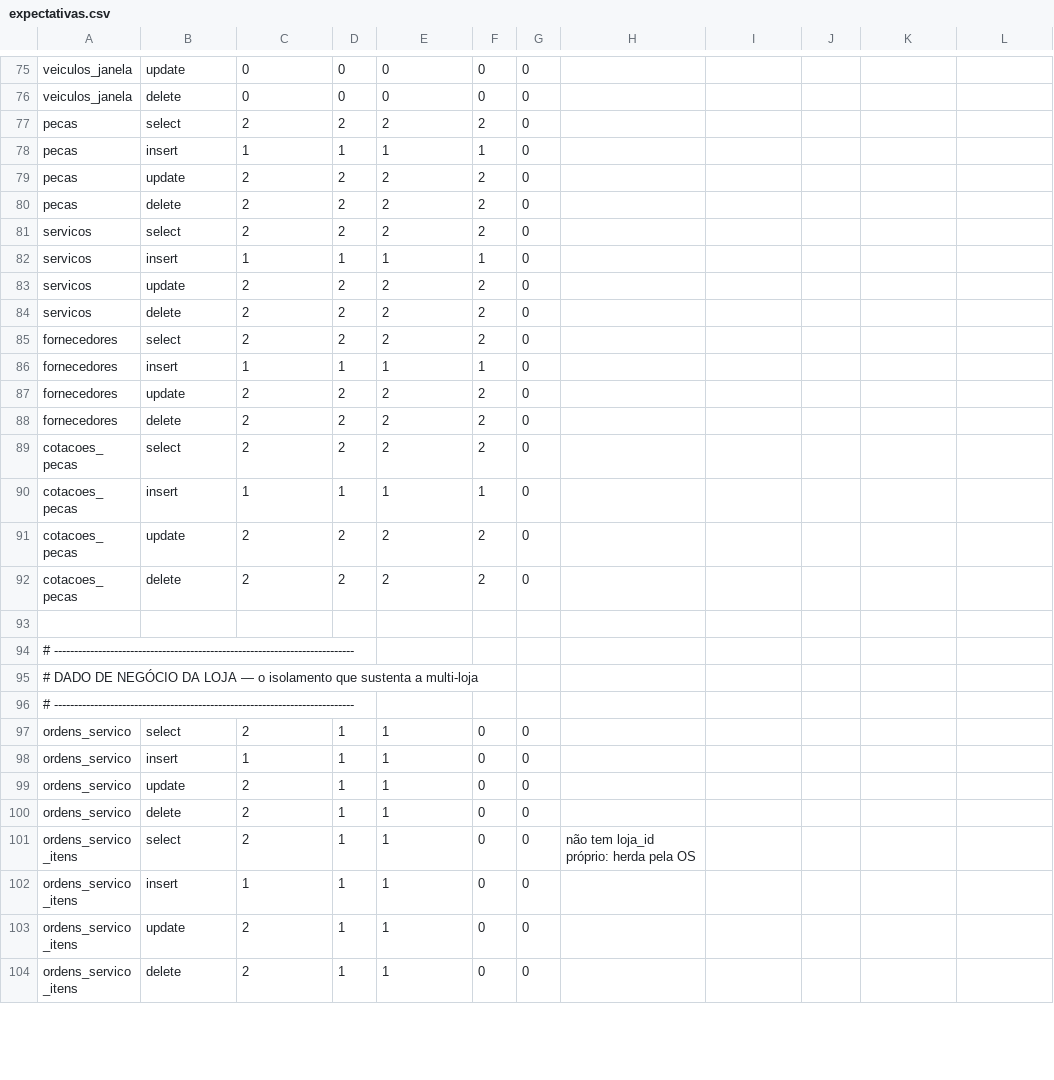
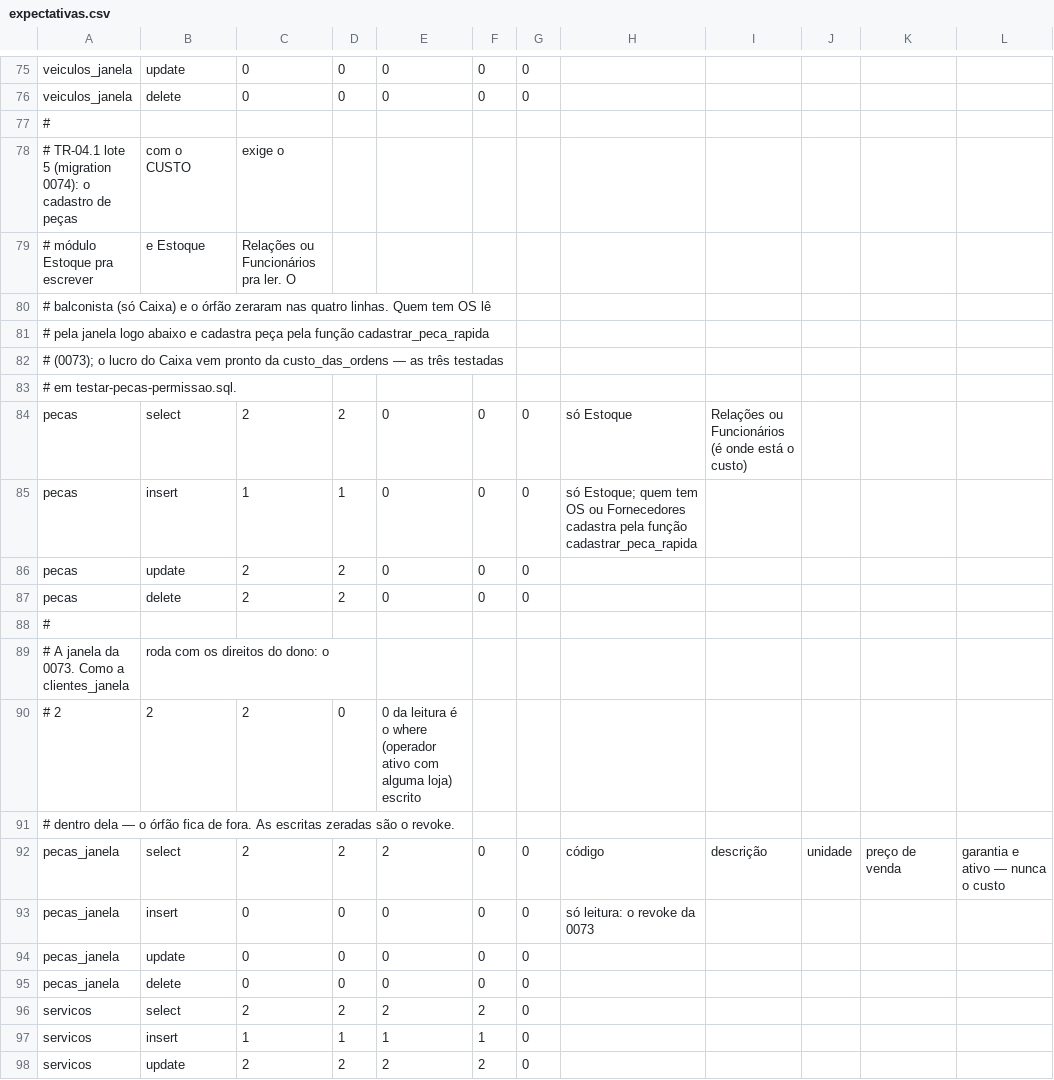
Before and after one commit to sakura-corp/sakura-system-ace, a CSV file: supabase/testes-rls/expectativas.csv, drawn as a sheet; only a part is shown, gaps mark what is left out; the shorter side is filled out with more unchanged rows; the diff covers the shown part only.

```diff
--- a/supabase/testes-rls/expectativas.csv
+++ b/supabase/testes-rls/expectativas.csv
@@ -76,6 +76,21 @@ veiculos_janela,update,0,0,0,0,0,
 veiculos_janela,delete,0,0,0,0,0,
-pecas,select,2,2,2,2,0,
-pecas,insert,1,1,1,1,0,
-pecas,update,2,2,2,2,0,
-pecas,delete,2,2,2,2,0,
+#
+# TR-04.1 lote 5 (migration 0074): o cadastro de peças, com o CUSTO, exige o
+# módulo Estoque pra escrever, e Estoque, Relações ou Funcionários pra ler. O
+# balconista (só Caixa) e o órfão zeraram nas quatro linhas. Quem tem OS lê
+# pela janela logo abaixo e cadastra peça pela função cadastrar_peca_rapida
+# (0073); o lucro do Caixa vem pronto da custo_das_ordens — as três testadas
+# em testar-pecas-permissao.sql.
+pecas,select,2,2,0,0,0,só Estoque, Relações ou Funcionários (é onde está o custo)
+pecas,insert,1,1,0,0,0,só Estoque; quem tem OS ou Fornecedores cadastra pela função cadastrar_peca_rapida
+pecas,update,2,2,0,0,0,
+pecas,delete,2,2,0,0,0,
+#
+# A janela da 0073. Como a clientes_janela, roda com os direitos do dono: o
+# 2,2,2,0,0 da leitura é o where (operador ativo com alguma loja) escrito
+# dentro dela — o órfão fica de fora. As escritas zeradas são o revoke.
+pecas_janela,select,2,2,2,0,0,código, descrição, unidade, preço de venda, garantia e ativo — nunca o custo
+pecas_janela,insert,0,0,0,0,0,só leitura: o revoke da 0073
+pecas_janela,update,0,0,0,0,0,
+pecas_janela,delete,0,0,0,0,0,
 servicos,select,2,2,2,2,0,
```
Also changed, not shown: 15 added rows and 13 edited cells elsewhere in this file, 10 other files.
